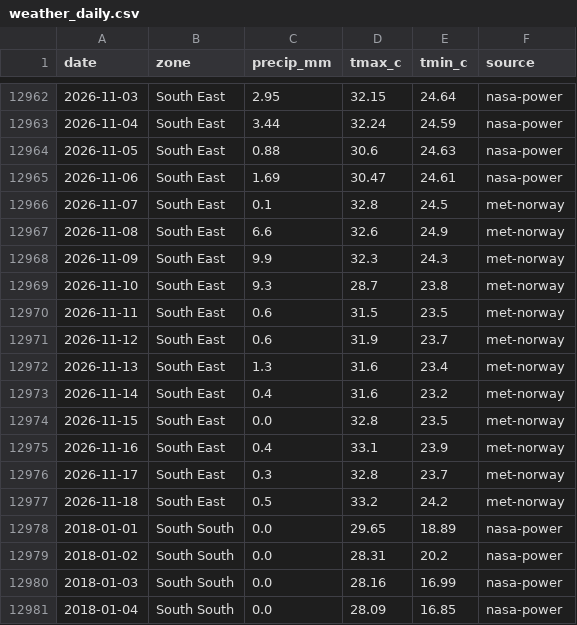
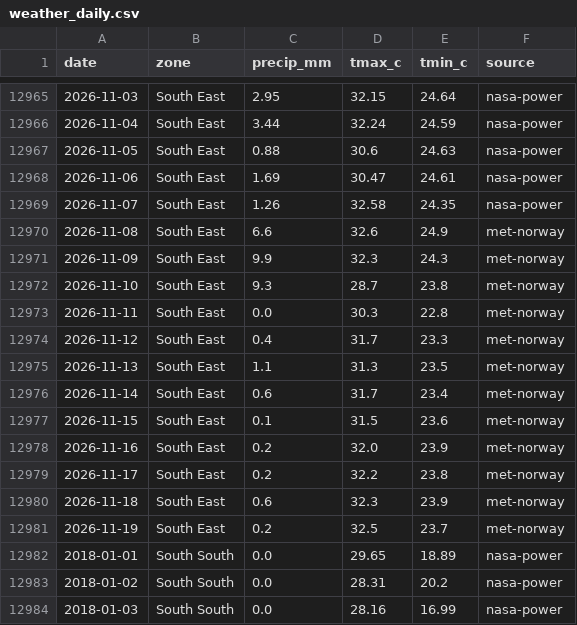
Before and after one commit to Agrolinking-Solutions/Agrolinking-Intelligence, a CSV file: data/external/weather_daily.csv, drawn as a sheet; only a part is shown, gaps mark what is left out; the shorter side is filled out with more unchanged rows; the diff covers the shown part only.

```diff
--- a/data/external/weather_daily.csv
+++ b/data/external/weather_daily.csv
@@ -12965,3 +12968,3 @@ date,zone,precip_mm,tmax_c,tmin_c,source
 2026-11-06,South East,1.69,30.47,24.61,nasa-power
-2026-11-07,South East,0.1,32.8,24.5,met-norway
+2026-11-07,South East,1.26,32.58,24.35,nasa-power
 2026-11-08,South East,6.6,32.6,24.9,met-norway
@@ -12969,10 +12972,11 @@ date,zone,precip_mm,tmax_c,tmin_c,source
 2026-11-10,South East,9.3,28.7,23.8,met-norway
-2026-11-11,South East,0.6,31.5,23.5,met-norway
-2026-11-12,South East,0.6,31.9,23.7,met-norway
-2026-11-13,South East,1.3,31.6,23.4,met-norway
-2026-11-14,South East,0.4,31.6,23.2,met-norway
-2026-11-15,South East,0.0,32.8,23.5,met-norway
-2026-11-16,South East,0.4,33.1,23.9,met-norway
-2026-11-17,South East,0.3,32.8,23.7,met-norway
-2026-11-18,South East,0.5,33.2,24.2,met-norway
+2026-11-11,South East,0.0,30.3,22.8,met-norway
+2026-11-12,South East,0.4,31.7,23.3,met-norway
+2026-11-13,South East,1.1,31.3,23.5,met-norway
+2026-11-14,South East,0.6,31.7,23.4,met-norway
+2026-11-15,South East,0.1,31.5,23.6,met-norway
+2026-11-16,South East,0.2,32.0,23.9,met-norway
+2026-11-17,South East,0.2,32.2,23.8,met-norway
+2026-11-18,South East,0.6,32.3,23.9,met-norway
+2026-11-19,South East,0.2,32.5,23.7,met-norway
 2018-01-01,South South,0.0,29.65,18.89,nasa-power
```
Also changed, not shown: 5 added rows and 108 edited cells elsewhere in this file, data/external/weather_forecast_daily.csv, data/processed/features/features_beans_red.csv, 52 other files.
